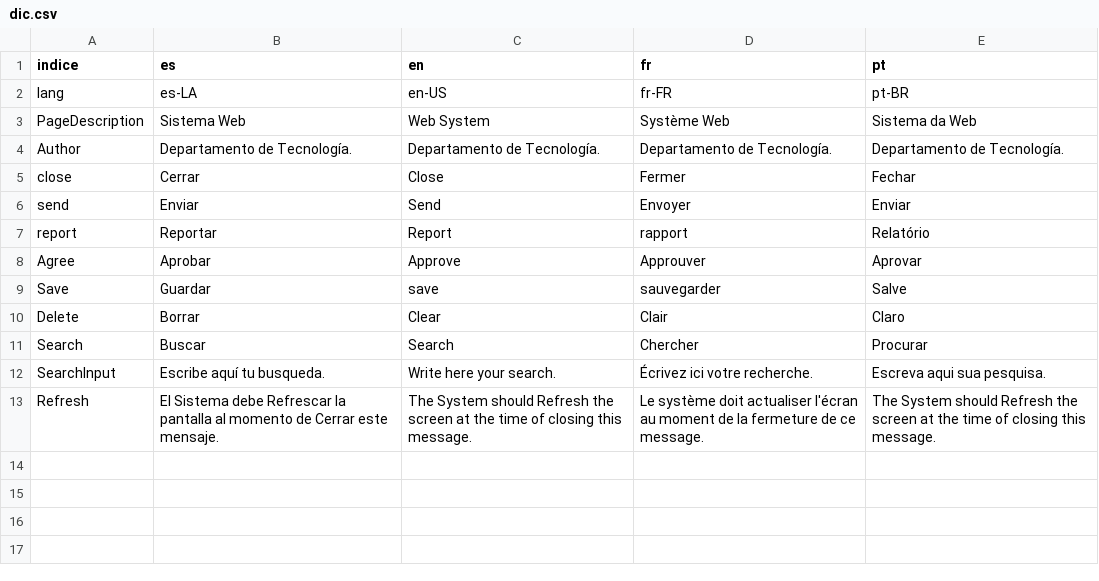
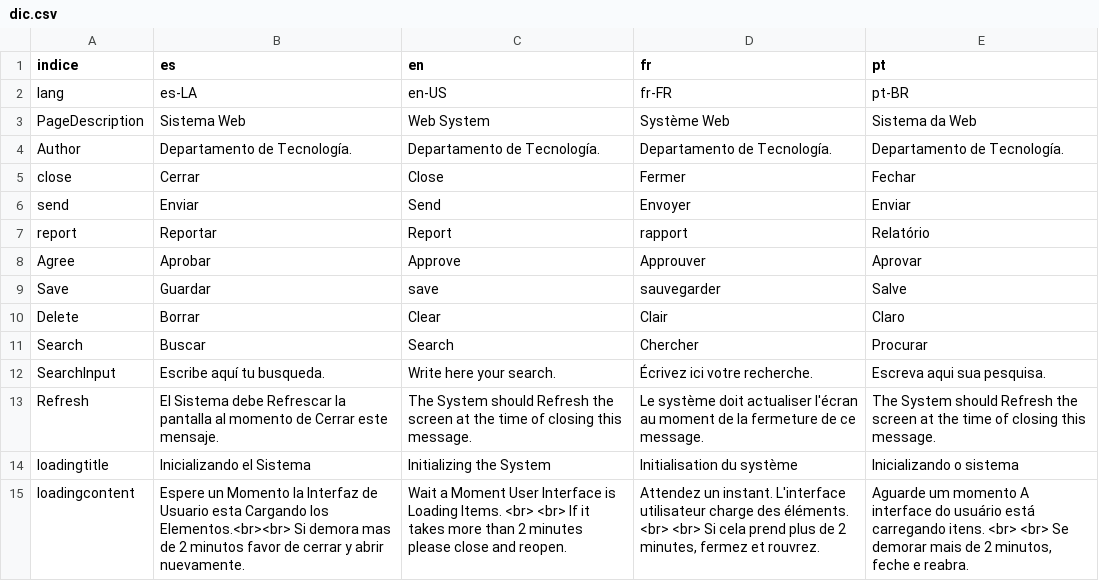
Before and after one commit to arcanisgk/Last-Hammer, a CSV file: dic/dic.csv, drawn as a sheet; the diff names each change by its address in the sheet, - before the commit and + after, or states it on an @@ line.

Commit message:
alpha version add loading screen

```diff
--- a/dic/dic.csv
+++ b/dic/dic.csv
+row 14: loadingtitle | Inicializando el Sistema | Initializing the System | Initialisation du système | Inicializando o sistema
+row 15: loadingcontent | Espere un Momento la Interfaz de Usuario esta Cargando los Elementos.<br><br> Si demora mas de 2 minutos favor de cerrar y abrir nuevamente. | Wait a Moment User Interface is Loading Items. <br> <br> If it takes more than 2 minutes please close and reopen. | Attendez un instant. L'interface utilisateur charge des éléments. <br> <br> Si cela prend plus de 2 minutes, fermez et rouvrez. | Aguarde um momento A interface do usuário está carregando itens. <br> <br> Se demorar mais de 2 minutos, feche e reabra.
```
Also changed, not shown: 18 other files.
